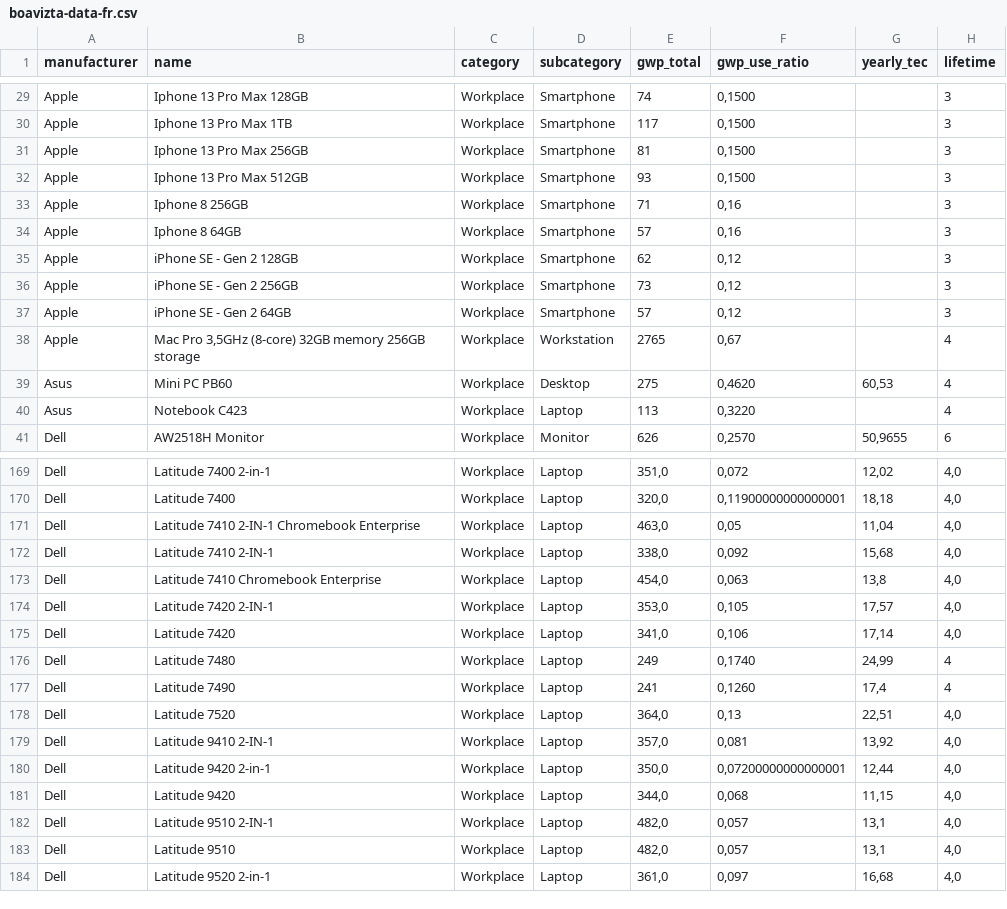
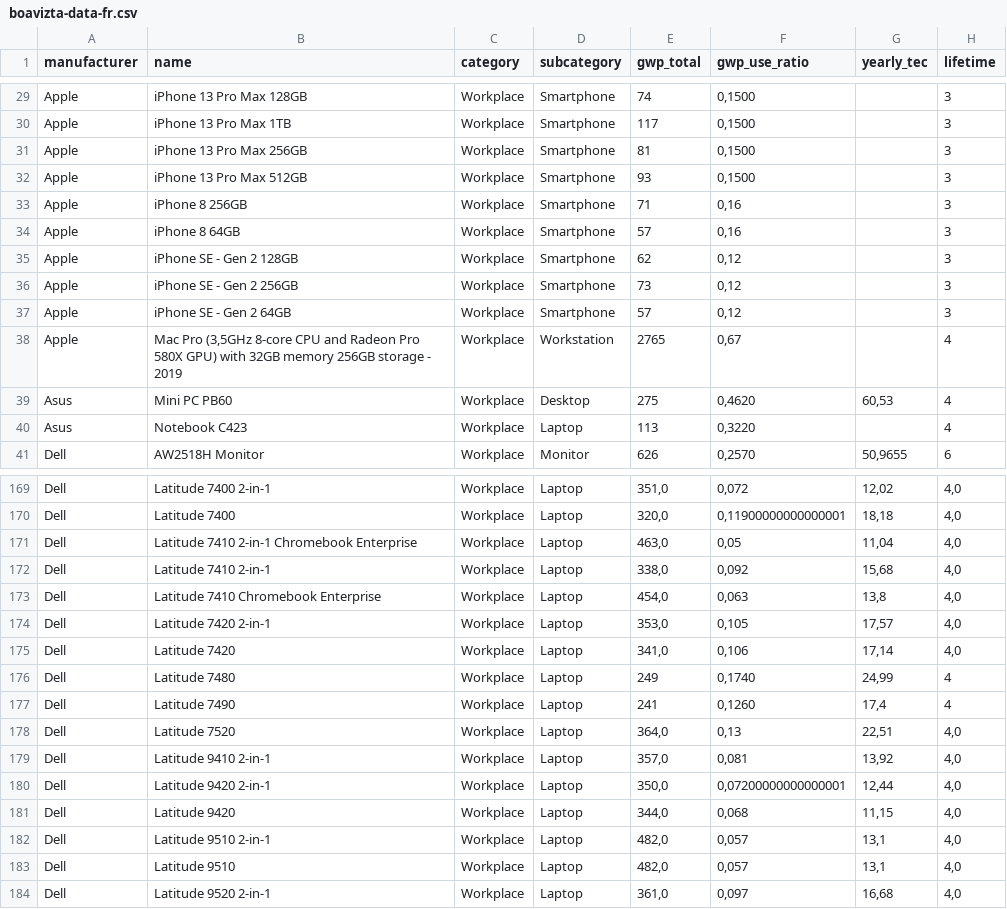
Before and after one commit to Boavizta/environmental-footprint-data, a CSV file: boavizta-data-fr.csv, drawn as a sheet; only a part is shown, gaps mark what is left out; the diff covers the shown part only; the diff names each change by its address in the sheet, - before the commit and + after, or states it on an @@ line.

```diff
--- a/boavizta-data-fr.csv
+++ b/boavizta-data-fr.csv
-B29 (name): Iphone 13 Pro Max 128GB
+B29 (name): iPhone 13 Pro Max 128GB
-B30 (name): Iphone 13 Pro Max 1TB
+B30 (name): iPhone 13 Pro Max 1TB
-B31 (name): Iphone 13 Pro Max 256GB
+B31 (name): iPhone 13 Pro Max 256GB
-B32 (name): Iphone 13 Pro Max 512GB
+B32 (name): iPhone 13 Pro Max 512GB
-B33 (name): Iphone 8 256GB
+B33 (name): iPhone 8 256GB
-B34 (name): Iphone 8 64GB
+B34 (name): iPhone 8 64GB
-B38 (name): Mac Pro 3,5GHz (8-core) 32GB memory 256GB storage
+B38 (name): Mac Pro (3,5GHz 8-core CPU and Radeon Pro 580X GPU) with 32GB memory 256GB storage - 2019
-B171 (name): Latitude 7410 2-IN-1 Chromebook Enterprise
+B171 (name): Latitude 7410 2-in-1 Chromebook Enterprise
-B172 (name): Latitude 7410 2-IN-1
+B172 (name): Latitude 7410 2-in-1
-B174 (name): Latitude 7420 2-IN-1
+B174 (name): Latitude 7420 2-in-1
-B179 (name): Latitude 9410 2-IN-1
+B179 (name): Latitude 9410 2-in-1
-B182 (name): Latitude 9510 2-IN-1
+B182 (name): Latitude 9510 2-in-1
```
Also changed, not shown: 30 edited cells elsewhere in this file.
